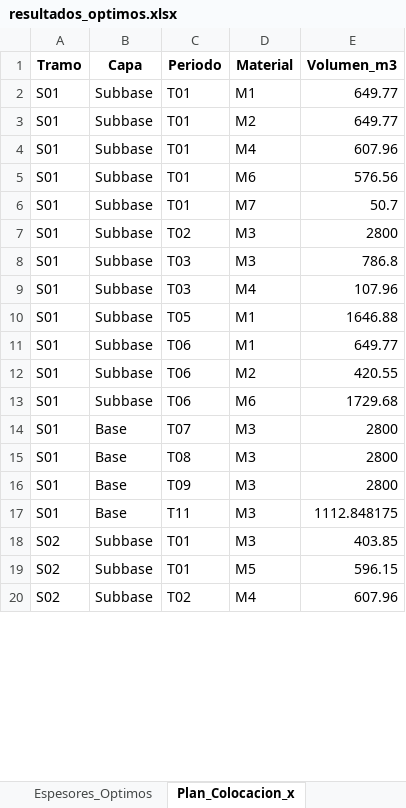
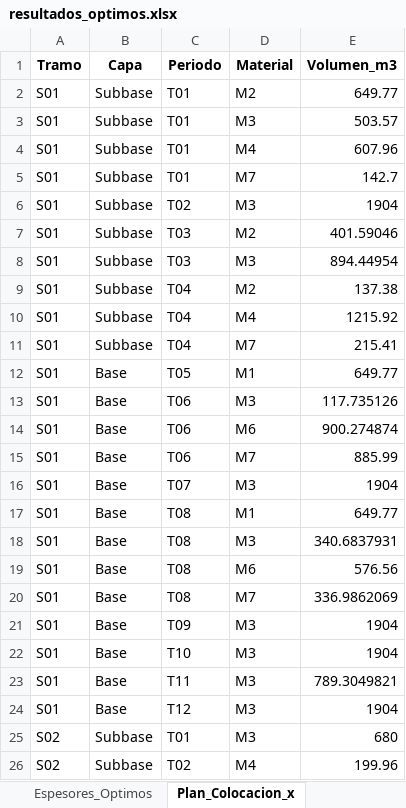
Before and after one commit to ChantillyCream/Proyecto_Opti, an Excel workbook: 26/Análisis_de_Excels/resultados_optimos.xlsx, sheet Plan_Colocacion_x, drawn as a sheet; only a part is shown; values as stored, in another font and other column widths than the file's, no borders; removed rows and columns are numbered as before the commit, all else as after; the diff covers the shown part only; the diff names each change by its address in the sheet, - before the commit and + after, or states it on an @@ line.

```diff
--- a/26/Análisis_de_Excels/resultados_optimos.xlsx (sheet Plan_Colocacion_x)
+++ b/26/Análisis_de_Excels/resultados_optimos.xlsx (sheet Plan_Colocacion_x)
-row 2: S01 | Subbase | T01 | M1 | 649.77
+row 3: S01 | Subbase | T01 | M3 | 503.57
-row 5: S01 | Subbase | T01 | M6 | 576.56
-E5 (Volumen_m3): 50.7
+E5 (Volumen_m3): 142.7
-E6 (Volumen_m3): 2800
+E6 (Volumen_m3): 1904
+row 7: S01 | Subbase | T03 | M2 | 401.59046
-E8 (Volumen_m3): 786.8
+E8 (Volumen_m3): 894.44954
+row 9: S01 | Subbase | T04 | M2 | 137.38
-C10 (Periodo): T03
+C10 (Periodo): T04
-E10 (Volumen_m3): 107.96
+E10 (Volumen_m3): 1215.92
-C11 (Periodo): T05
+C11 (Periodo): T04
-D11 (Material): M1
+D11 (Material): M7
-E11 (Volumen_m3): 1646.88
+E11 (Volumen_m3): 215.41
-B12:B14 (Capa): Subbase
+B12:B14 (Capa): Base
-C12 (Periodo): T06
+C12 (Periodo): T05
-D13 (Material): M2
+D13 (Material): M3
-E13 (Volumen_m3): 420.55
+E13 (Volumen_m3): 117.735126
-E14 (Volumen_m3): 1729.68
+E14 (Volumen_m3): 900.274874
+row 15: S01 | Base | T06 | M7 | 885.99
-E16 (Volumen_m3): 2800
+E16 (Volumen_m3): 1904
+row 17: S01 | Base | T08 | M1 | 649.77
-E18 (Volumen_m3): 2800
+E18 (Volumen_m3): 340.6837931
+row 19: S01 | Base | T08 | M6 | 576.56
+row 20: S01 | Base | T08 | M7 | 336.9862069
-E21 (Volumen_m3): 2800
+E21 (Volumen_m3): 1904
+row 22: S01 | Base | T10 | M3 | 1904
-E23 (Volumen_m3): 1112.848175
+E23 (Volumen_m3): 789.3049821
+row 24: S01 | Base | T12 | M3 | 1904
-E25 (Volumen_m3): 403.85
+E25 (Volumen_m3): 680
-row 19: S02 | Subbase | T01 | M5 | 596.15
-E26 (Volumen_m3): 607.96
+E26 (Volumen_m3): 199.96
```
Also changed, not shown: other rows of this sheet, sheet Espesores_Optimos, sheet Resumen_General, 26/Instancias_Excel/instancia.xlsx.
